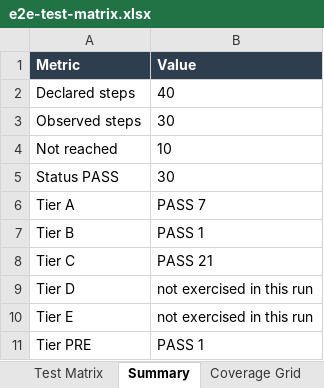
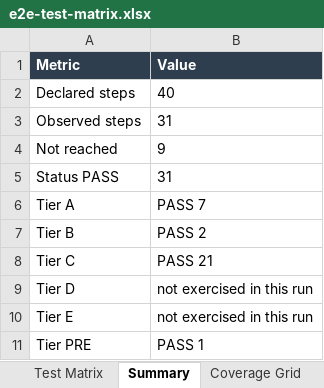
Before and after one commit to ianshank/Agents, an Excel workbook: docs/e2e-matrix/e2e-test-matrix.xlsx, sheet Summary, drawn as a sheet; values as stored, in another font and other column widths than the file's, no borders; the diff names each change by its address in the sheet, - before the commit and + after, or states it on an @@ line.

```diff
--- a/docs/e2e-matrix/e2e-test-matrix.xlsx (sheet Summary)
+++ b/docs/e2e-matrix/e2e-test-matrix.xlsx (sheet Summary)
-B3 (Value): 30
+B3 (Value): 31
-B4 (Value): 10
+B4 (Value): 9
-B5 (Value): 30
+B5 (Value): 31
-B7 (Value): PASS 1
+B7 (Value): PASS 2
```
Also changed, not shown: sheet Test Matrix, sheet Coverage Grid, sheet Provenance, 15 other files.
